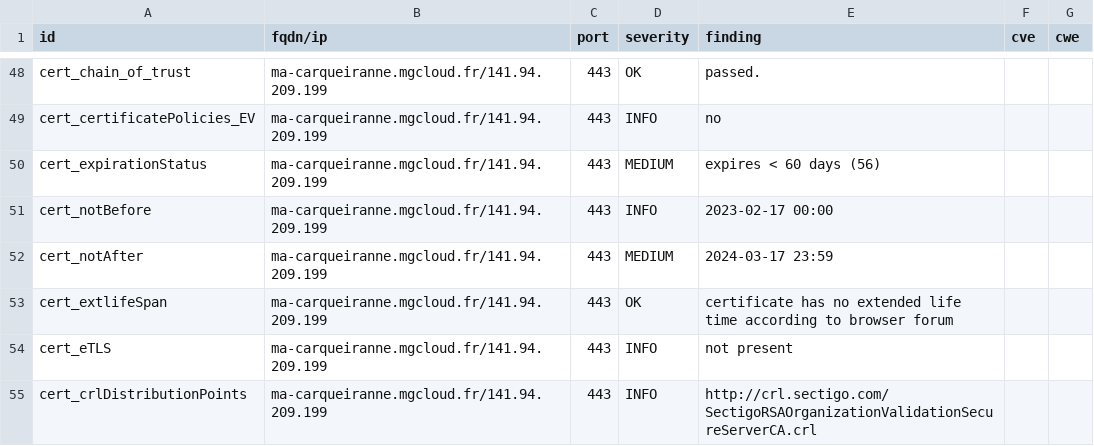
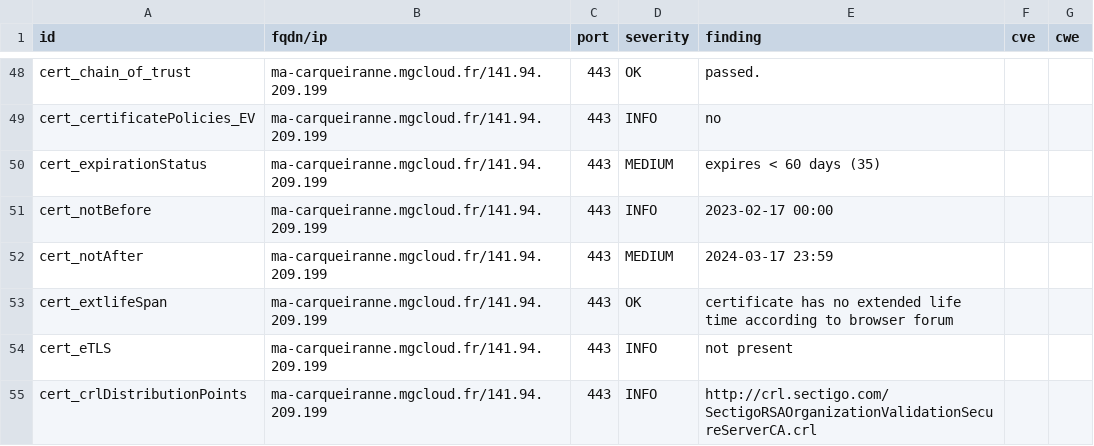
Before and after one commit to arthurzenika/dashlord-mgdis, a CSV file: results/aHR0cHM6Ly9tYS1jYXJxdWVpcmFubmUubWdjbG91ZC5mci8=/testssl.csv, drawn as a sheet; only a part is shown, gaps mark what is left out.

```diff
--- a/results/aHR0cHM6Ly9tYS1jYXJxdWVpcmFubmUubWdjbG91ZC5mci8=/testssl.csv
+++ b/results/aHR0cHM6Ly9tYS1jYXJxdWVpcmFubmUubWdjbG91ZC5mci8=/testssl.csv
@@ -49,3 +49,3 @@
 "cert_certificatePolicies_EV","ma-carqueiranne.mgcloud.fr/141.94.209.199","443","INFO","no","",""
-"cert_expirationStatus","ma-carqueiranne.mgcloud.fr/141.94.209.199","443","MEDIUM","expires < 60 days (56)","",""
+"cert_expirationStatus","ma-carqueiranne.mgcloud.fr/141.94.209.199","443","MEDIUM","expires < 60 days (35)","",""
 "cert_notBefore","ma-carqueiranne.mgcloud.fr/141.94.209.199","443","INFO","2023-02-17 00:00","",""
```
Also changed, not shown: 14 other files.
